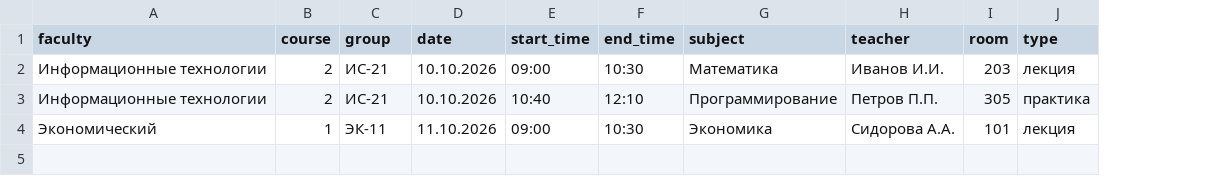
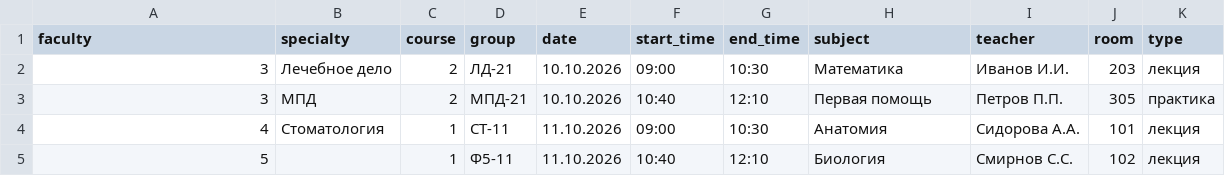
Before and after one commit to mc77rc5hgv-del/Shedule-bot-, a CSV file: examples/schedule.csv, drawn as a sheet; addresses are those after the commit; the diff names each change by its address in the sheet, - before the commit and + after, or states it on an @@ line.

Commit message:
feat: model faculty specialty and course hierarchy

```diff
--- a/examples/schedule.csv
+++ b/examples/schedule.csv
+column B (specialty), rows 2-4: Лечебное дело | МПД | Стоматология
-A2:A3 (faculty): Информационные технологии
+A2:A3 (faculty): 3
-D2 (group): ИС-21
+D2 (group): ЛД-21
-D3 (group): ИС-21
+D3 (group): МПД-21
-H3 (subject): Программирование
+H3 (subject): Первая помощь
-A4 (faculty): Экономический
+A4 (faculty): 4
-D4 (group): ЭК-11
+D4 (group): СТ-11
-H4 (subject): Экономика
+H4 (subject): Анатомия
+row 5: 5 |  | 1 | Ф5-11 | 11.10.2026 | 10:40 | 12:10 | Биология | Смирнов С.С. | 102 | лекция
```
Also changed, not shown: 10 other files.
